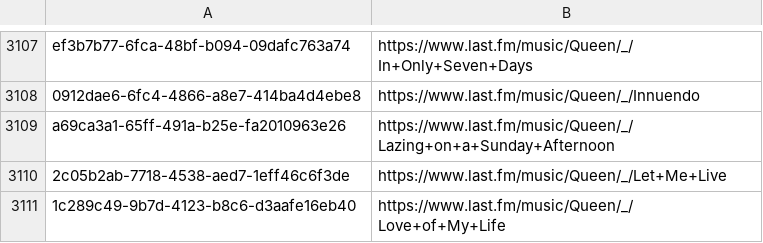
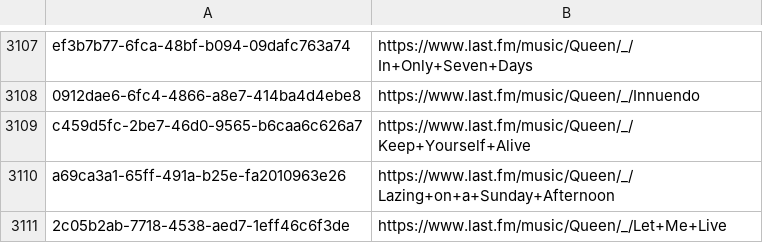
Before and after one commit to ads04r/mbid-lastfm-mapping, a CSV file: mapping.csv, drawn as a sheet; only a part is shown, gaps mark what is left out; the shorter side is filled out with more unchanged rows; the diff names each change by its address in the sheet, - before the commit and + after, or states it on an @@ line.

Commit message:
Automatic update / MOONSHINE

```diff
--- a/mapping.csv
+++ b/mapping.csv
+row 3109: c459d5fc-2be7-46d0-9565-b6caa6c626a7 | https://www.last.fm/music/Queen/_/Keep+Yourself+Alive
```
